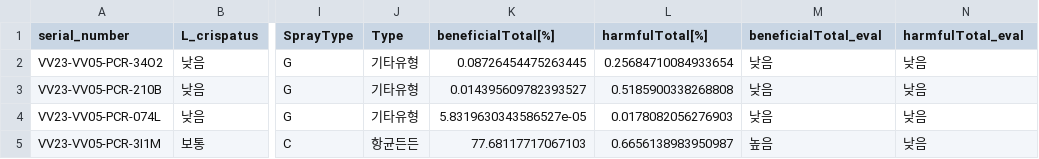
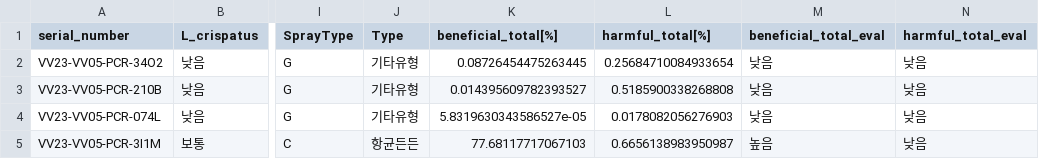
Before and after one commit to Gyungbu/vaginal_pcr, a CSV file: output/eval.csv, drawn as a sheet; only a part is shown, gaps mark what is left out; the diff names each change by its address in the sheet, - before the commit and + after, or states it on an @@ line.

```diff
--- a/output/eval.csv
+++ b/output/eval.csv
-K1: beneficialTotal[%]
+K1: beneficial_total[%]
-L1: harmfulTotal[%]
+L1: harmful_total[%]
-M1: beneficialTotal_eval
+M1: beneficial_total_eval
-N1: harmfulTotal_eval
+N1: harmful_total_eval
```
Also changed, not shown: 2 other files.
